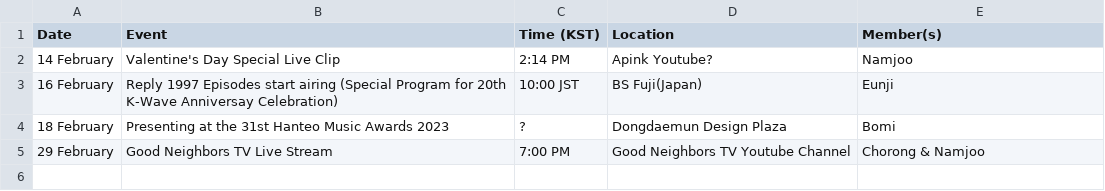
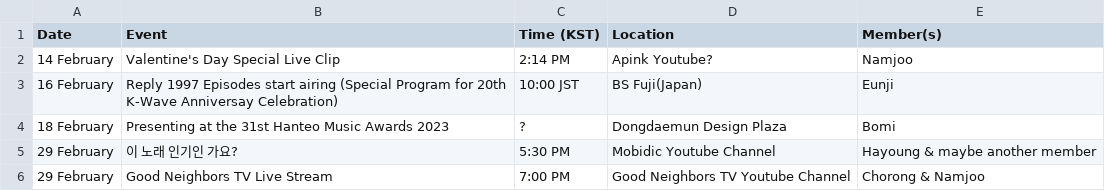
Before and after one commit to lazypandasite/mkdocs-lazypandasite, a CSV file: docs/apink_schedule/current_data.csv, drawn as a sheet.

Commit message:
Official fan cafe link + new Hayoung update

```diff
--- a/docs/apink_schedule/current_data.csv
+++ b/docs/apink_schedule/current_data.csv
@@ -4,2 +4,3 @@ Date,Event,Time (KST),Location,Member(s)
 18 February,Presenting at the 31st Hanteo Music Awards 2023,?,Dongdaemun Design Plaza,Bomi
+29 February,이 노래 인기인 가요?,5:30 PM,Mobidic Youtube Channel,"Hayoung & maybe another member"
 29 February,Good Neighbors TV Live Stream,7:00 PM,Good Neighbors TV Youtube Channel,"Chorong & Namjoo"
```
Also changed, not shown: 3 other files.
